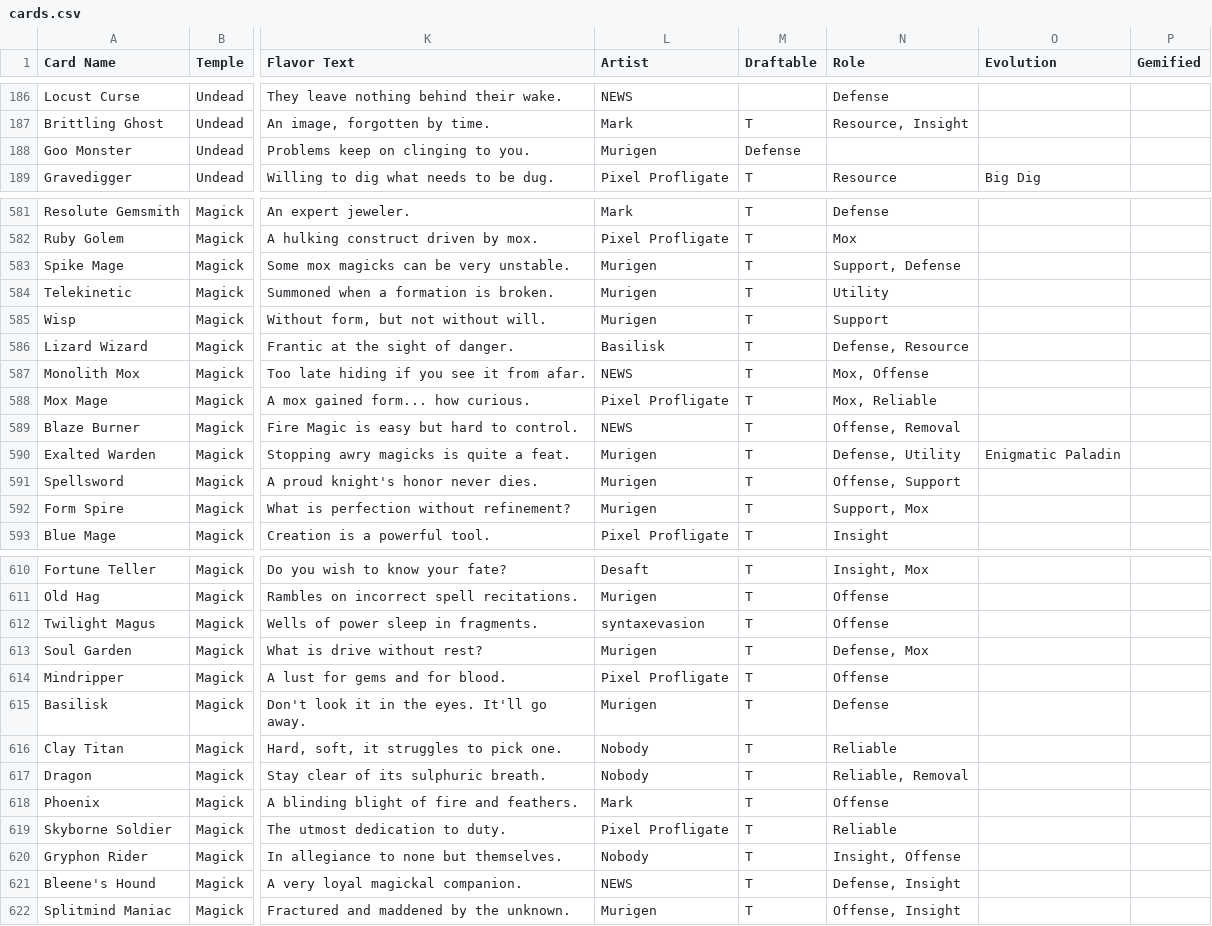
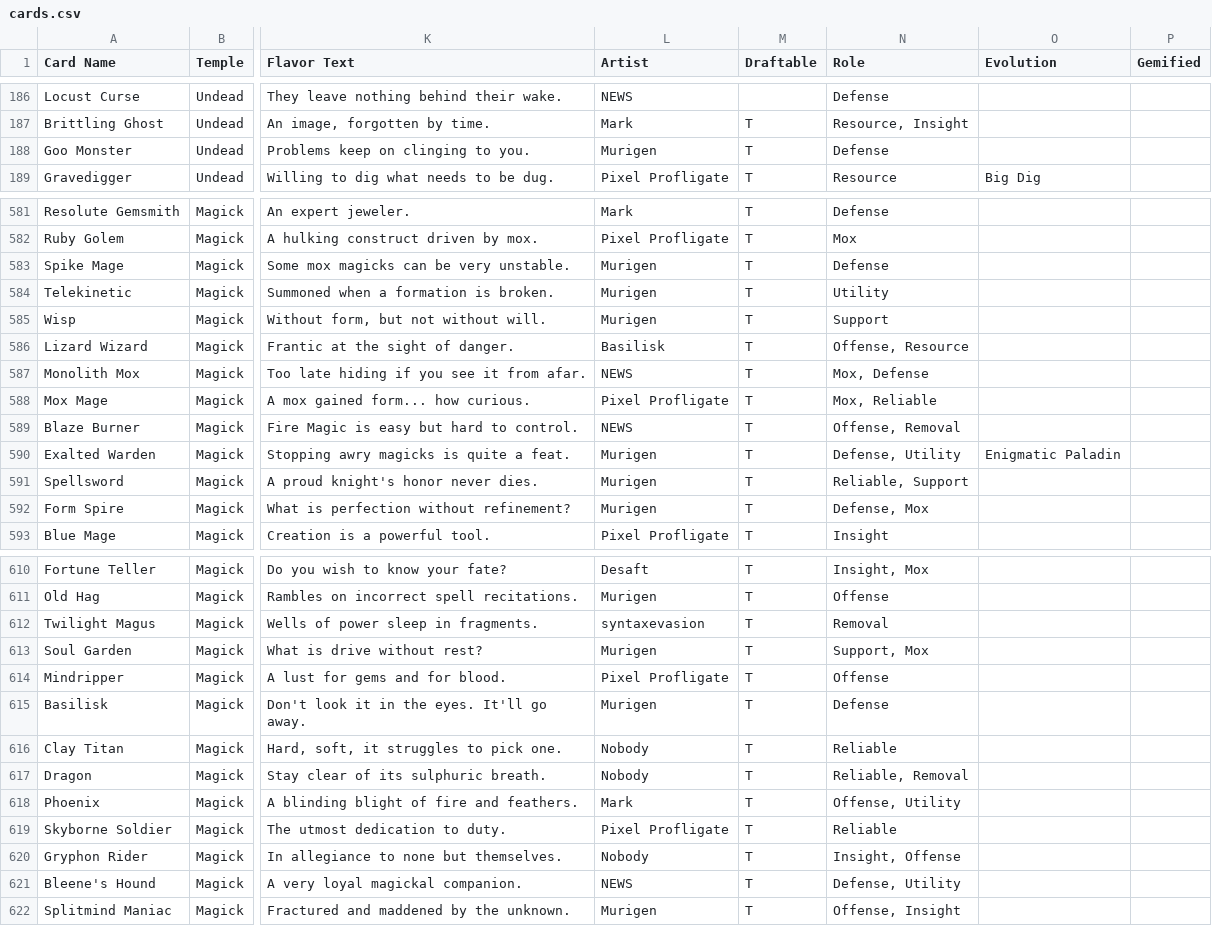
Before and after one commit to Blakeline-was-taken/card-storage, a CSV file: cards.csv, drawn as a sheet; only a part is shown, gaps mark what is left out; the diff covers the shown part only; the diff names each change by its address in the sheet, - before the commit and + after, or states it on an @@ line.

Commit message:
Role update

```diff
--- a/cards.csv
+++ b/cards.csv
-M188 (Draftable): Defense
+M188 (Draftable): T
-N188 (Role): (empty)
+N188 (Role): Defense
-N583 (Role): Support, Defense
+N583 (Role): Defense
-N586 (Role): Defense, Resource
+N586 (Role): Offense, Resource
-N587 (Role): Mox, Offense
+N587 (Role): Mox, Defense
-N591 (Role): Offense, Support
+N591 (Role): Reliable, Support
-N592 (Role): Support, Mox
+N592 (Role): Defense, Mox
-N612 (Role): Offense
+N612 (Role): Removal
-N613 (Role): Defense, Mox
+N613 (Role): Support, Mox
-N618 (Role): Offense
+N618 (Role): Offense, Utility
-N621 (Role): Defense, Insight
+N621 (Role): Defense, Utility
```
Also changed, not shown: 31 edited cells elsewhere in this file.
